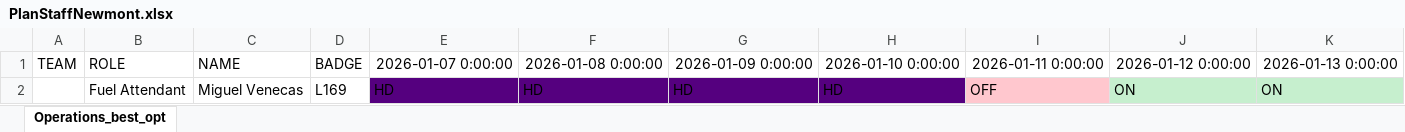
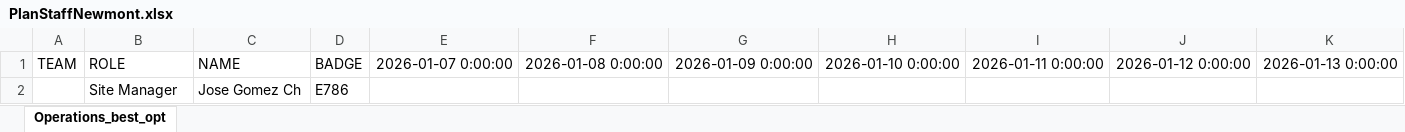
Before and after one commit to joseggch15/inboundoutbound, an Excel workbook: PlanStaffNewmont.xlsx, sheet Operations_best_opt, drawn as a sheet; only a part is shown; values as stored, in another font and other column widths than the file's, no borders; removed rows and columns are numbered as before the commit, all else as after; rows hold the shown columns only; the diff names each change by its address in the sheet, - before the commit and + after, or states it on an @@ line.

```diff
--- a/PlanStaffNewmont.xlsx (sheet Operations_best_opt)
+++ b/PlanStaffNewmont.xlsx (sheet Operations_best_opt)
-row 2:  | Fuel Attendant | Miguel Venecas | L169 | HD | HD | HD | HD | OFF | ON | ON
+row 2:  | Site Manager | Jose Gomez Ch | E786
```
Also changed, not shown: 2 other files.
